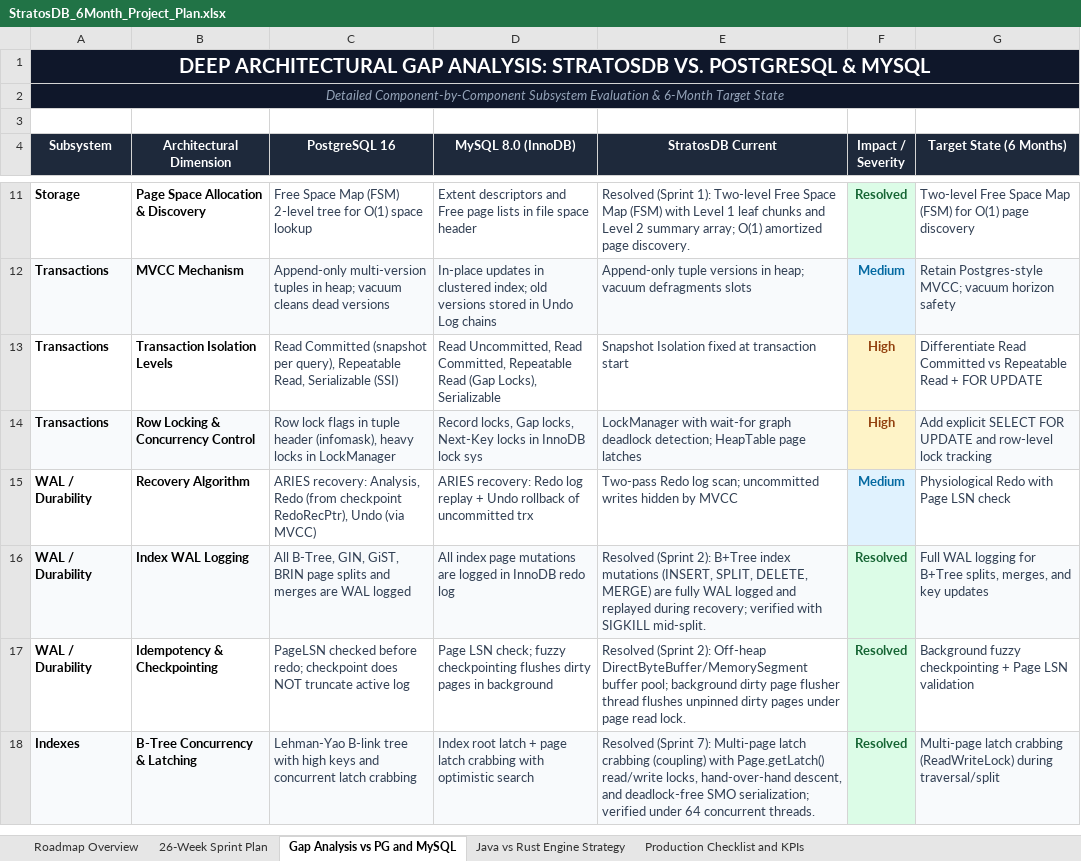
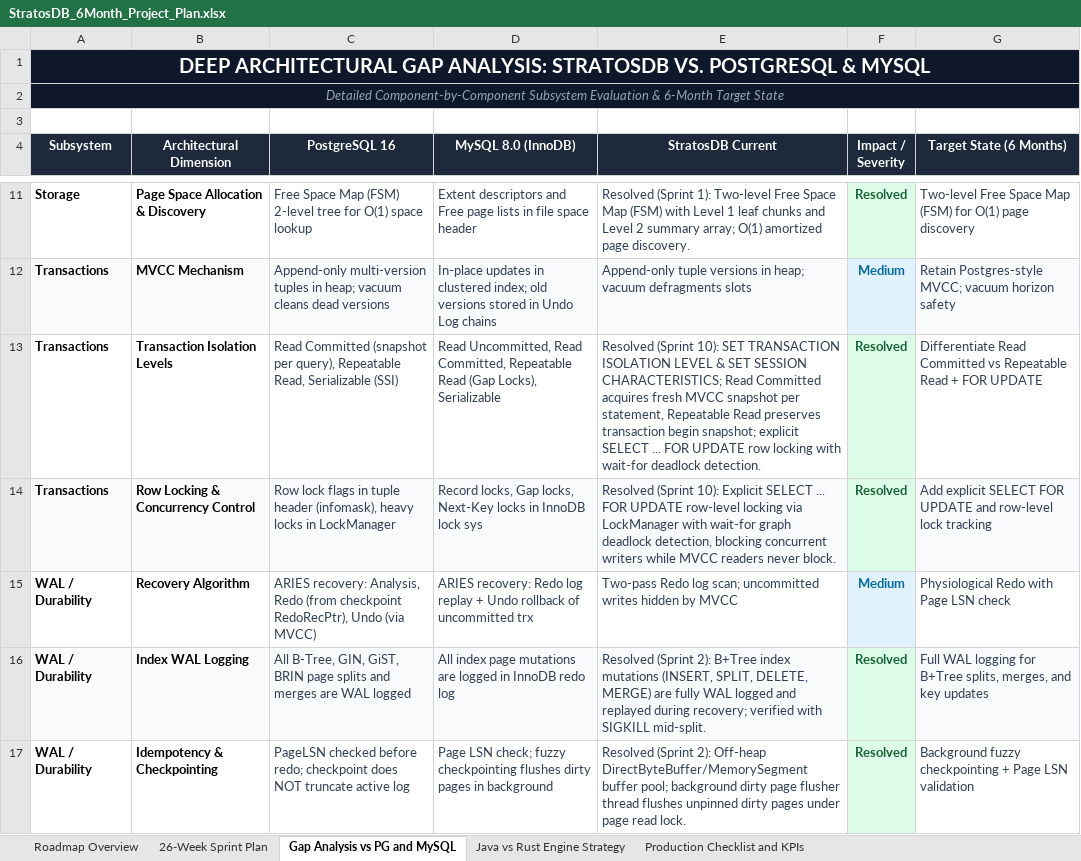
Before and after one commit to firoze-hossain/stratosdb, an Excel workbook: StratosDB_6Month_Project_Plan.xlsx, sheet Gap Analysis vs PG and MySQL, drawn as a sheet; only a part is shown, gaps mark what is left out; the shorter side is filled out with more unchanged rows; values as stored, in another font and other column widths than the file's, no borders; the diff names each change by its address in the sheet, - before the commit and + after, or states it on an @@ line.

Commit message:
feat(txn): Sprint 10 Week 19 - Transaction Isolation Levels (Read Committed vs Repeatable Read) and SELECT FOR UPDATE row locking

```diff
--- a/StratosDB_6Month_Project_Plan.xlsx (sheet Gap Analysis vs PG and MySQL)
+++ b/StratosDB_6Month_Project_Plan.xlsx (sheet Gap Analysis vs PG and MySQL)
-E13 (StratosDB Current): Snapshot Isolation fixed at transaction start
+E13 (StratosDB Current): Resolved (Sprint 10): SET TRANSACTION ISOLATION LEVEL & SET SESSION CHARACTERISTICS; Read Committed acquires fresh MVCC snapshot per statement, Repeatable Read preserves transaction begin snapshot; explicit SELECT ... FOR UPDATE row locking with wait-for deadlock detection.
-F13:F14 (Impact / Severity): High
+F13:F14 (Impact / Severity): Resolved
@@ F13:F14 fill: #FEF3C7 → #DCFCE7, text colour: #92400E → #166534 @@
-E14 (StratosDB Current): LockManager with wait-for graph deadlock detection; HeapTable page latches
+E14 (StratosDB Current): Resolved (Sprint 10): Explicit SELECT ... FOR UPDATE row-level locking via LockManager with wait-for graph deadlock detection, blocking concurrent writers while MVCC readers never block.
```
Also changed, not shown: sheet 26-Week Sprint Plan, 19 other files.
